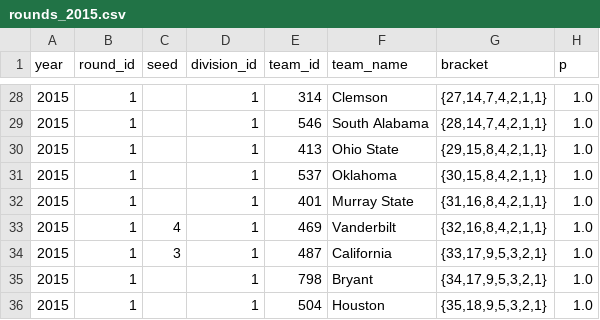
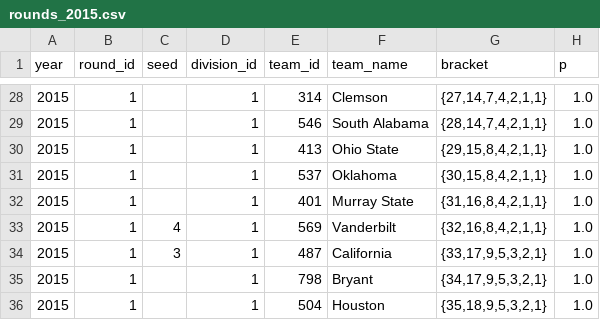
Before and after one commit to octonion/tennis, a CSV file: women_tournament/rounds_2015.csv, drawn as a sheet; only a part is shown, gaps mark what is left out.

```diff
--- a/women_tournament/rounds_2015.csv
+++ b/women_tournament/rounds_2015.csv
@@ -32,3 +32,3 @@ year,round_id,seed,division_id,team_id,team_name,bracket,p
 2015,1,,1,401,Murray State,"{31,16,8,4,2,1,1}",1.0
-2015,1,4,1,469,Vanderbilt,"{32,16,8,4,2,1,1}",1.0
+2015,1,4,1,569,Vanderbilt,"{32,16,8,4,2,1,1}",1.0
 2015,1,3,1,487,California,"{33,17,9,5,3,2,1}",1.0
```
Also changed, not shown: women_tournament/champion_p.csv, women_tournament/round_p.csv, 3 other files.
